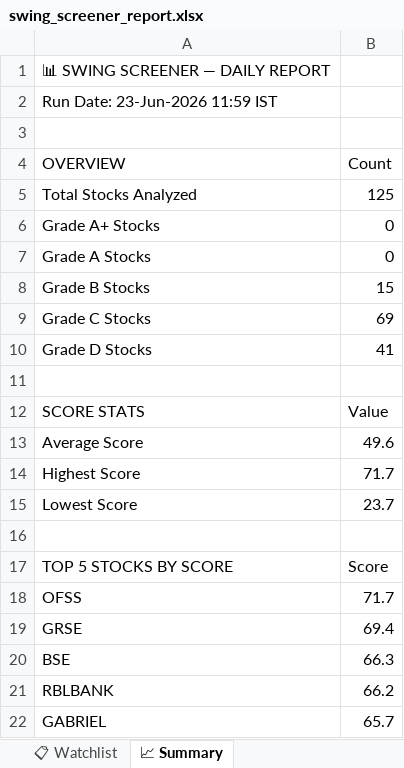
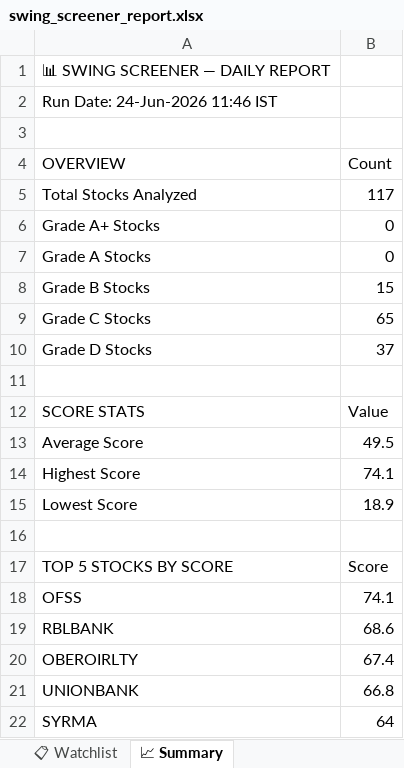
Before and after one commit to sashokkumars-sys/swing-screener, an Excel workbook: output/swing_screener_report.xlsx, sheet 📈 Summary, drawn as a sheet; values as stored, in another font and other column widths than the file's, no borders; removed rows and columns are numbered as before the commit, all else as after; the diff names each change by its address in the sheet, - before the commit and + after, or states it on an @@ line.

```diff
--- a/output/swing_screener_report.xlsx (sheet 📈 Summary)
+++ b/output/swing_screener_report.xlsx (sheet 📈 Summary)
-A2 (OVERVIEW): Run Date: 23-Jun-2026 11:59 IST
+A2 (OVERVIEW): Run Date: 24-Jun-2026 11:46 IST
-B5 (Count): 125
+B5 (Count): 117
-B9 (Count): 69
+B9 (Count): 65
-B10 (Count): 41
+B10 (Count): 37
-B13 (Count): 49.6
+B13 (Count): 49.5
-B14 (Count): 71.7
+B14 (Count): 74.1
-B15 (Count): 23.7
+B15 (Count): 18.9
-B18 (Count): 71.7
+B18 (Count): 74.1
-row 19: GRSE | 69.4
-row 20: BSE | 66.3
-B19 (Count): 66.2
+B19 (Count): 68.6
-row 22: GABRIEL | 65.7
+row 20: OBEROIRLTY | 67.4
+row 21: UNIONBANK | 66.8
+row 22: SYRMA | 64
```
Also changed, not shown: sheet 📊 All Stocks, sheet 👀 Grade B Watch, sheet 📋 Watchlist, 2 other files.
